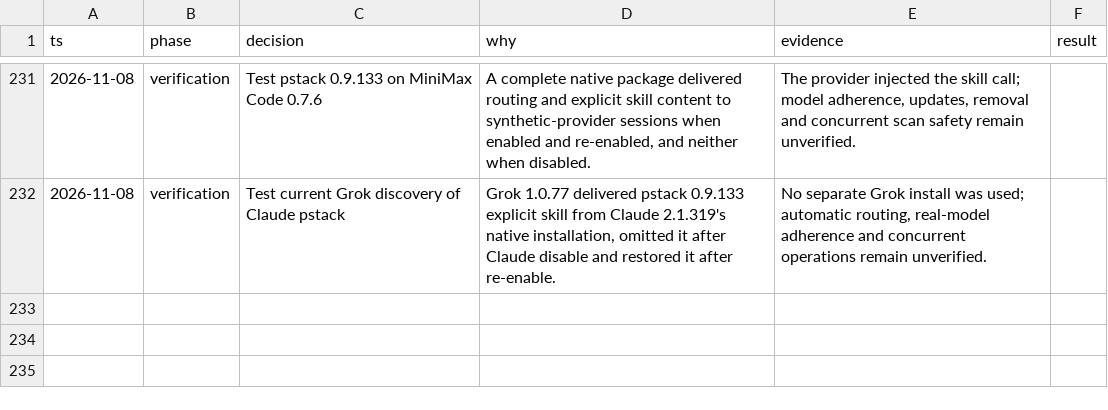
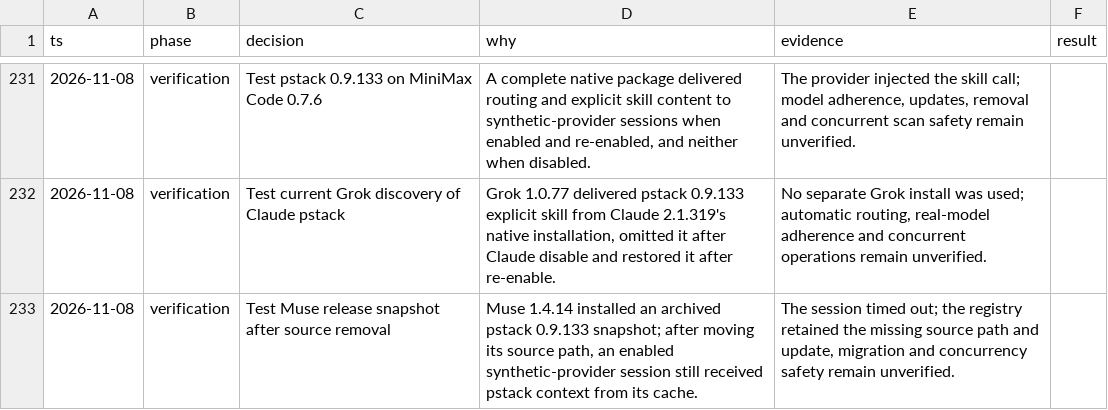
Before and after one commit to donbeave/essential-mise, a TSV file: .audit/plugin-compatibility.tsv, drawn as a sheet; only a part is shown, gaps mark what is left out; the diff names each change by its address in the sheet, - before the commit and + after, or states it on an @@ line.

```diff
--- a/.audit/plugin-compatibility.tsv
+++ b/.audit/plugin-compatibility.tsv
+row 233: 2026-11-08 | verification | Test Muse release snapshot after source removal | Muse 1.4.14 installed an archived pstack 0.9.133 snapshot; after moving its source path, an enabled synthetic-provider session still received pstack context from its cache. | The session timed out; the registry retained the missing source path and update, migration and concurrency safety remain unverified.
```
Also changed, not shown: 1 other file.
